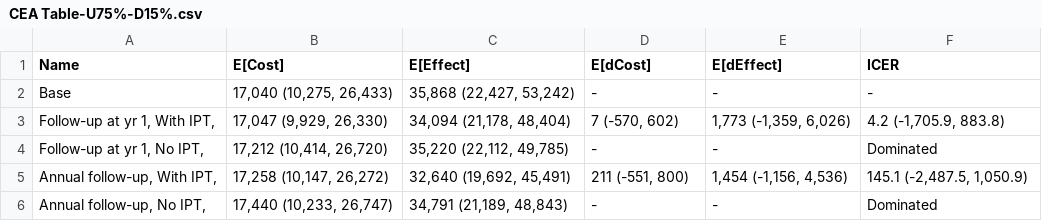
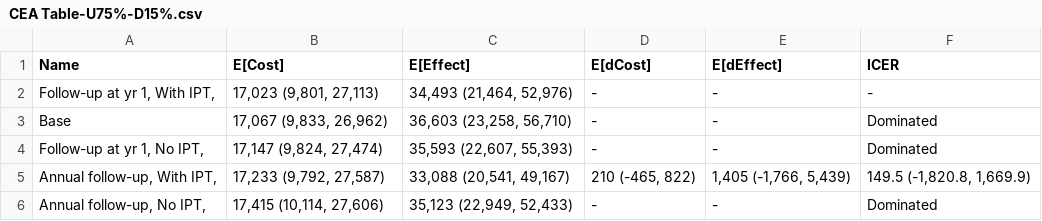
Before and after one commit to yaesoubilab/APACEVisualization, a CSV file: tb/CEA Table-U75%-D15%.csv, drawn as a sheet.

```diff
--- a/tb/CEA Table-U75%-D15%.csv
+++ b/tb/CEA Table-U75%-D15%.csv
@@ -1,6 +1,6 @@
 Name,E[Cost],E[Effect],E[dCost],E[dEffect],ICER
-Base,"17,040 (10,275, 26,433)","35,868 (22,427, 53,242)",-,-,-
-"Follow-up at yr 1, With IPT,","17,047 (9,929, 26,330)","34,094 (21,178, 48,404)","7 (-570, 602)","1,773 (-1,359, 6,026)","4.2 (-1,705.9, 883.8)"
-"Follow-up at yr 1, No IPT,","17,212 (10,414, 26,720)","35,220 (22,112, 49,785)",-,-,Dominated
-"Annual follow-up, With IPT,","17,258 (10,147, 26,272)","32,640 (19,692, 45,491)","211 (-551, 800)","1,454 (-1,156, 4,536)","145.1 (-2,487.5, 1,050.9)"
-"Annual follow-up, No IPT,","17,440 (10,233, 26,747)","34,791 (21,189, 48,843)",-,-,Dominated
+"Follow-up at yr 1, With IPT,","17,023 (9,801, 27,113)","34,493 (21,464, 52,976)",-,-,-
+Base,"17,067 (9,833, 26,962)","36,603 (23,258, 56,710)",-,-,Dominated
+"Follow-up at yr 1, No IPT,","17,147 (9,824, 27,474)","35,593 (22,607, 55,393)",-,-,Dominated
+"Annual follow-up, With IPT,","17,233 (9,792, 27,587)","33,088 (20,541, 49,167)","210 (-465, 822)","1,405 (-1,766, 5,439)","149.5 (-1,820.8, 1,669.9)"
+"Annual follow-up, No IPT,","17,415 (10,114, 27,606)","35,123 (22,949, 52,433)",-,-,Dominated
```
Also changed, not shown: tb/CEA Table-U75%-D25%.csv, 4 other files.
